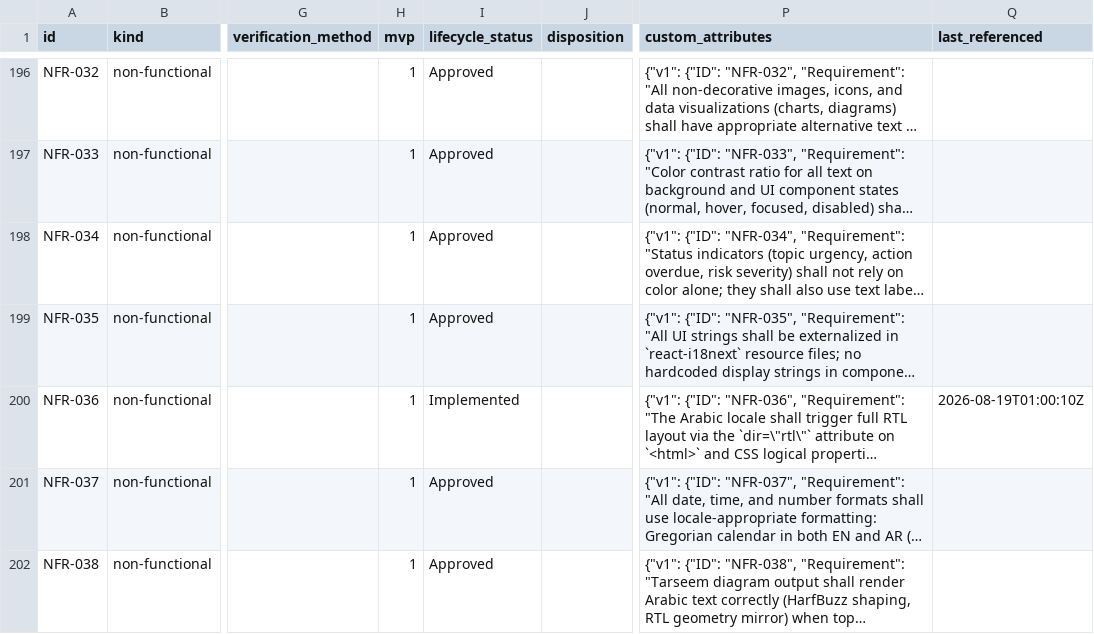
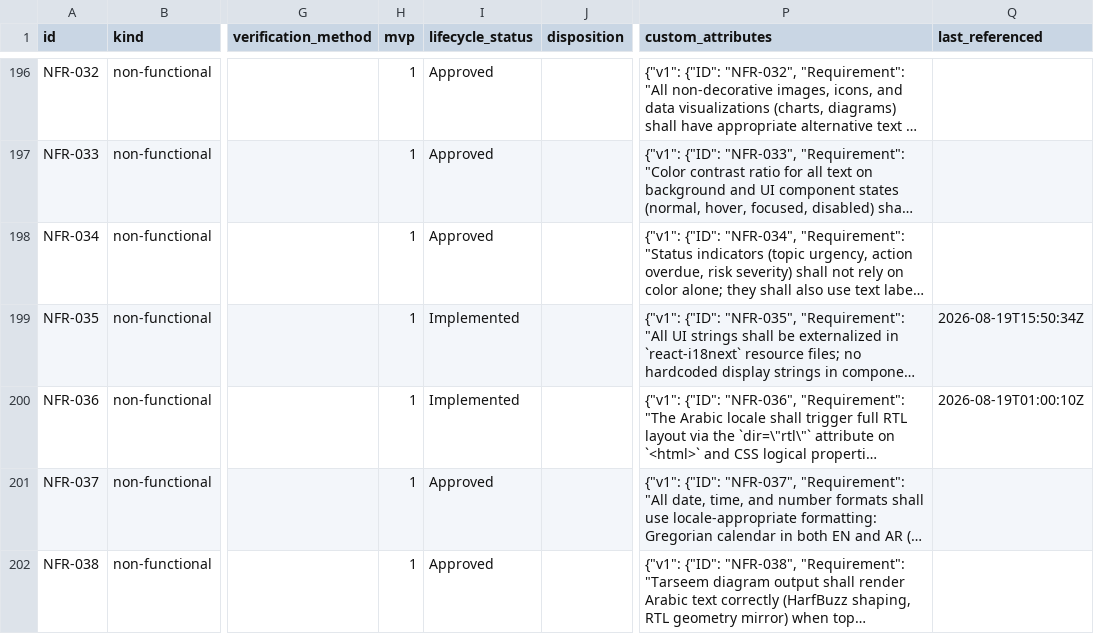
Before and after one commit to A-H-911/acmp, a CSV file: tamheed-package/csv/requirements.csv, drawn as a sheet; only a part is shown, gaps mark what is left out; long unchanged cells end in …; the diff names each change by its address in the sheet, - before the commit and + after, or states it on an @@ line.

```diff
--- a/tamheed-package/csv/requirements.csv
+++ b/tamheed-package/csv/requirements.csv
-I199 (lifecycle_status): Approved
+I199 (lifecycle_status): Implemented
-Q199 (last_referenced): (empty)
+Q199 (last_referenced): 2026-08-19T15:50:34Z
```
Also changed, not shown: tamheed-package/csv/acceptance_criteria.csv, tamheed-package/csv/audit_verdicts.csv, 10 other files.
